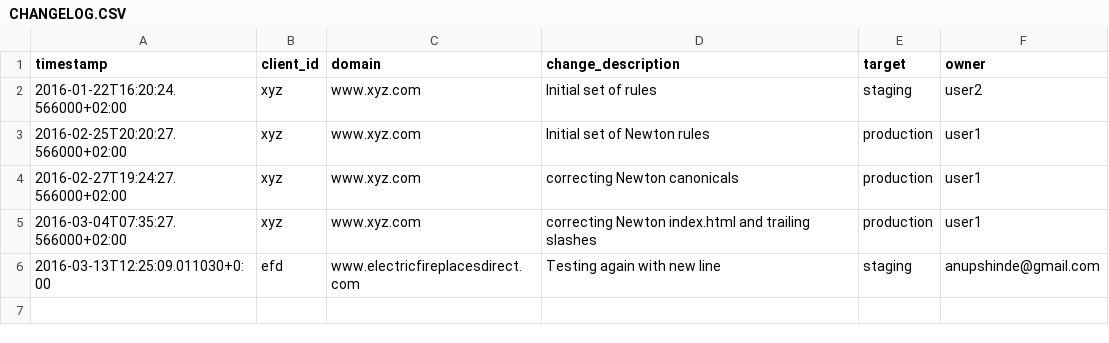
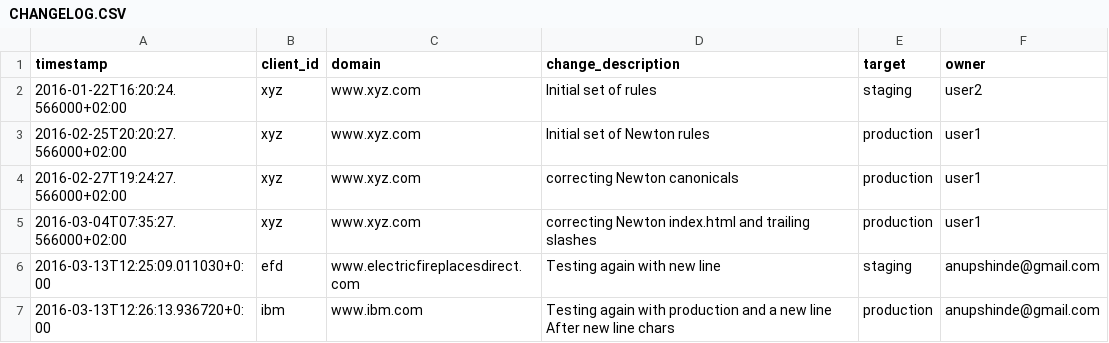
Before and after one commit to anupshinde/testTemp4, a CSV file: CHANGELOG.CSV, drawn as a sheet; the diff names each change by its address in the sheet, - before the commit and + after, or states it on an @@ line.

Commit message:
Testing again with production and a new line
After new line chars

Changes pushed from Add-on
(anupshinde@gmail.com)

```diff
--- a/CHANGELOG.CSV
+++ b/CHANGELOG.CSV
+row 7: 2016-03-13T12:26:13.936720+0:00 | ibm | www.ibm.com | Testing again with production and a new line After new line chars | production | anupshinde@gmail.com
```
